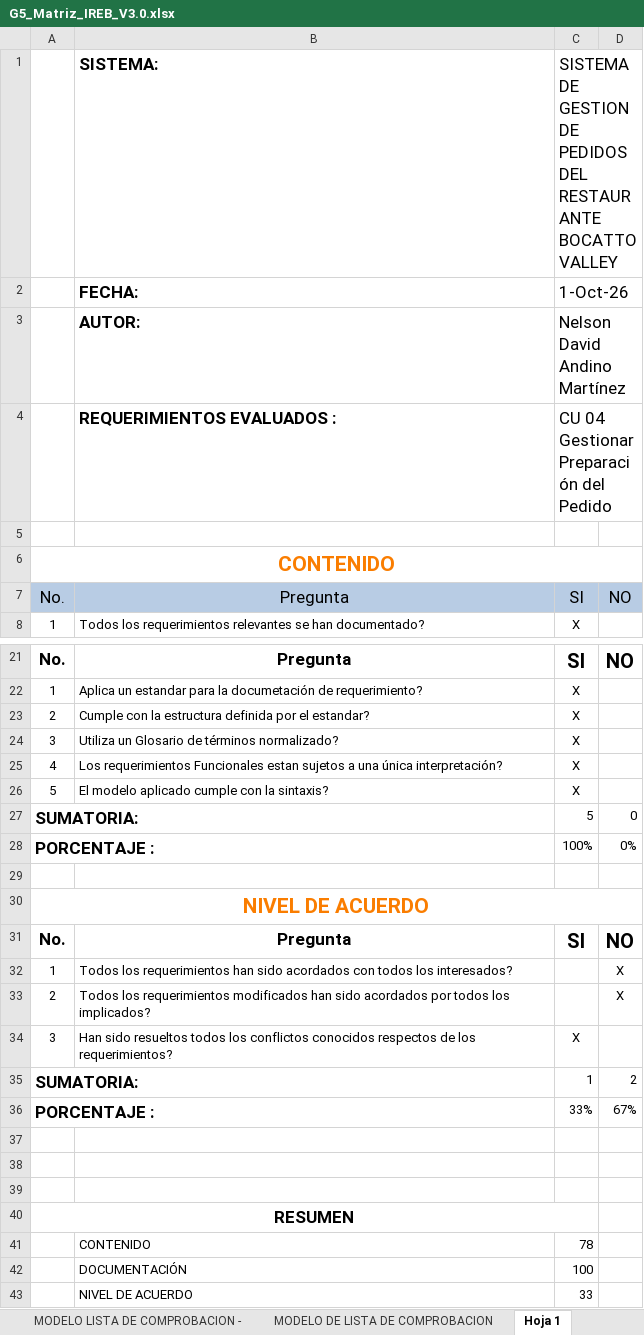
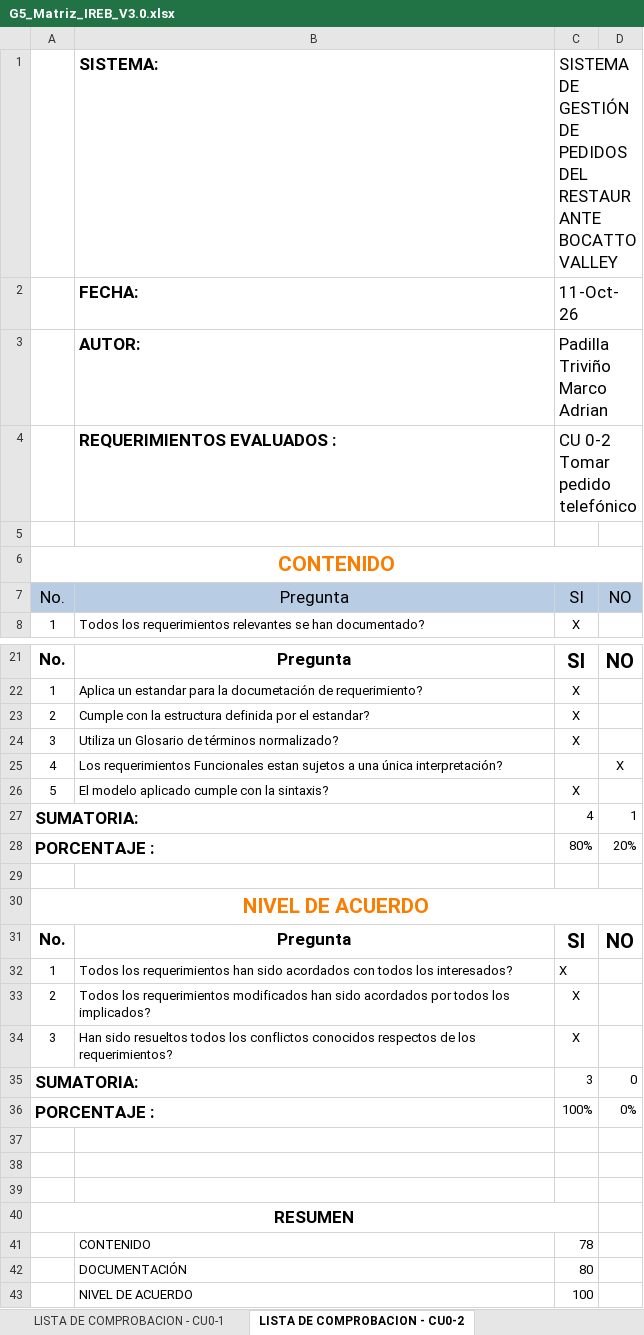
Before and after one commit to Ricardo-lainez/RicardoLainez36838_G5_ADSW, an Excel workbook: Unidad 1/G5_Matriz_IREB_V3.0.xlsx, sheet LISTA DE COMPROBACION - CU0-2, drawn as a sheet; only a part is shown, gaps mark what is left out; values as stored, in another font and other column widths than the file's, no borders; charts and pictures and conditional formats and table styles not drawn; removed rows and columns are numbered as before the commit, all else as after; the diff names each change by its address in the sheet, - before the commit and + after, or states it on an @@ line.

```diff
--- a/Unidad 1/G5_Matriz_IREB_V3.0.xlsx (sheet LISTA DE COMPROBACION - CU0-2)
+++ b/Unidad 1/G5_Matriz_IREB_V3.0.xlsx (sheet LISTA DE COMPROBACION - CU0-2)
-sheet tab: MODELO DE LISTA DE COMPROBACION
+sheet tab: LISTA DE COMPROBACION - CU0-1
-sheet tab: Hoja 1
+sheet tab: LISTA DE COMPROBACION - CU0-2
-C1: SISTEMA DE GESTION DE PEDIDOS…
+C1: SISTEMA DE GESTIÓN DE PEDIDOS…
-C2: 1-Oct-26
+C2: 11-Oct-26
-C3: Nelson David Andino Martínez
+C3: Padilla Triviño Marco Adrian
-C4: CU 04 Gestionar Preparación del Pedido
+C4: CU 0-2 Tomar pedido telefónico
-C25: X
+C25: (empty)
-D25: (empty)
+D25: X
-C27: 5
+C27: 4
-D27: 0
+D27: 1
-C28: 100%
+C28: 80%
-D28: 0%
+D28: 20%
-C32:C33: (empty)
+C32:C33: X
-D32:D33: X
+D32:D33: (empty)
-C35: 1
+C35: 3
-D35: 2
+D35: 0
-C36: 33%
+C36: 100%
-D36: 67%
+D36: 0%
+row 42:  | DOCUMENTACIÓN | 80
-B43: DOCUMENTACIÓN
+B43: NIVEL DE ACUERDO
-row 43:  | NIVEL DE ACUERDO | 33
```
Also changed, not shown: sheet LISTA DE COMPROBACION - CU0-5, sheet LISTA DE COMPROBACION - CU0-4, sheet LISTA DE COMPROBACION - CU0-3, sheet Matriz Ckeck LIst, sheet LISTA DE COMPROBACION - CU0-1, sheet LISTA DE COMPROBACION - CU0-0, other sheet tabs, formulas that keep their value, charts or pictures, 2 other files.
